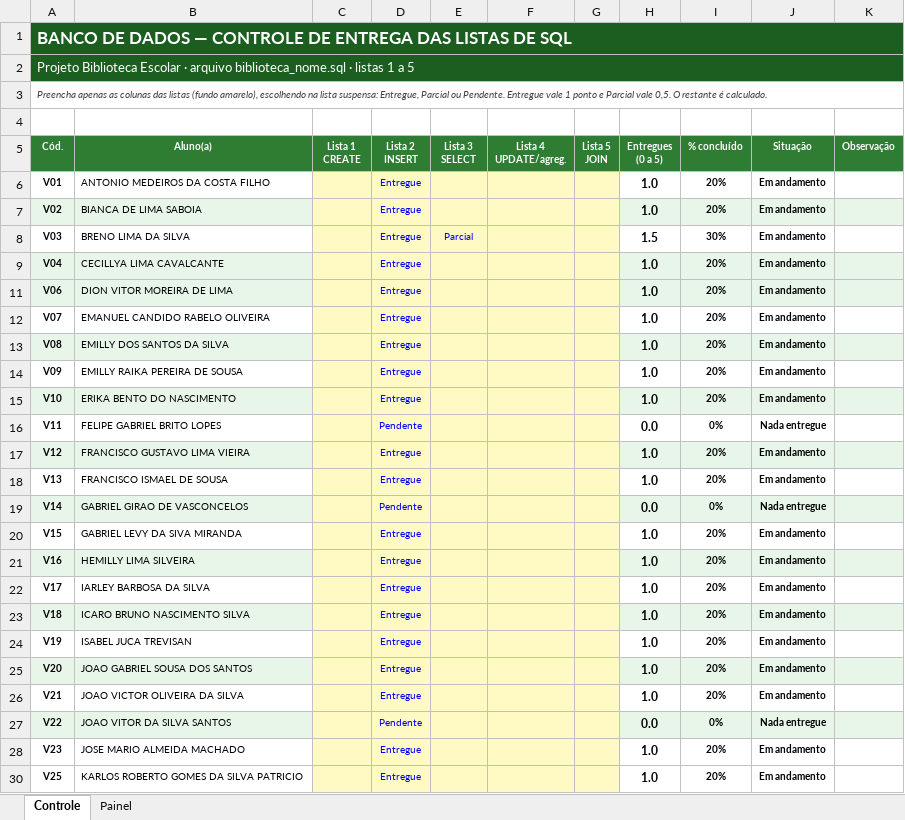
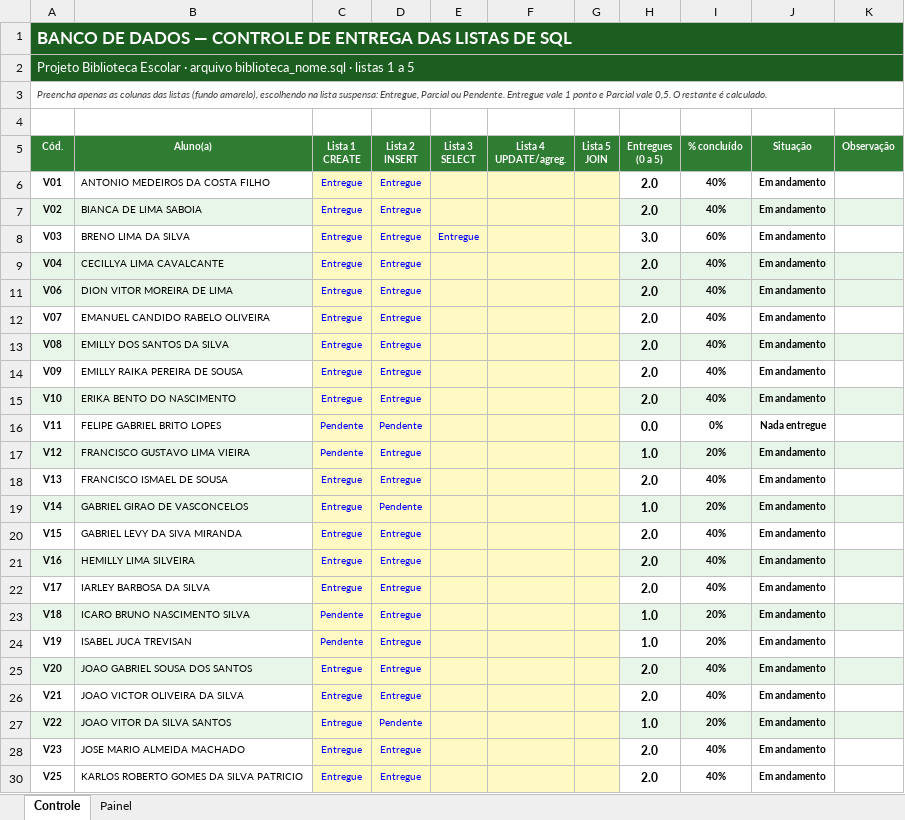
Before and after one commit to euericsoncosta/mteriais-de-aula, an Excel workbook: disciplinas/banco-de-dados/controle-listas-sql.xlsx, sheet Controle, drawn as a sheet; only a part is shown; values as stored, in another font and other column widths than the file's, no borders; conditional formats not drawn; the diff covers the shown part only; the diff names each change by its address in the sheet, - before the commit and + after, or states it on an @@ line.

```diff
--- a/disciplinas/banco-de-dados/controle-listas-sql.xlsx (sheet Controle)
+++ b/disciplinas/banco-de-dados/controle-listas-sql.xlsx (sheet Controle)
-C6:C9 (Lista 1 CREATE): (empty)
+C6:C9 (Lista 1 CREATE): Entregue
-H6:H7 (Entregues (0 a 5)): 1.0
+H6:H7 (Entregues (0 a 5)): 2.0
-I6:I7 (% concluído): 20%
+I6:I7 (% concluído): 40%
-E8 (Lista 3 SELECT): Parcial
+E8 (Lista 3 SELECT): Entregue
-H8 (Entregues (0 a 5)): 1.5
+H8 (Entregues (0 a 5)): 3.0
-I8 (% concluído): 30%
+I8 (% concluído): 60%
-H9 (Entregues (0 a 5)): 1.0
+H9 (Entregues (0 a 5)): 2.0
-I9 (% concluído): 20%
+I9 (% concluído): 40%
-C11:C15 (Lista 1 CREATE): (empty)
+C11:C15 (Lista 1 CREATE): Entregue
-H11:H15 (Entregues (0 a 5)): 1.0
+H11:H15 (Entregues (0 a 5)): 2.0
-I11:I15 (% concluído): 20%
+I11:I15 (% concluído): 40%
-C16:C17 (Lista 1 CREATE): (empty)
+C16:C17 (Lista 1 CREATE): Pendente
-C18:C22 (Lista 1 CREATE): (empty)
+C18:C22 (Lista 1 CREATE): Entregue
-H18 (Entregues (0 a 5)): 1.0
+H18 (Entregues (0 a 5)): 2.0
-I18 (% concluído): 20%
+I18 (% concluído): 40%
-H19 (Entregues (0 a 5)): 0.0
+H19 (Entregues (0 a 5)): 1.0
-I19 (% concluído): 0%
+I19 (% concluído): 20%
-J19 (Situação): Nada entregue
+J19 (Situação): Em andamento
-H20:H22 (Entregues (0 a 5)): 1.0
+H20:H22 (Entregues (0 a 5)): 2.0
-I20:I22 (% concluído): 20%
+I20:I22 (% concluído): 40%
-C23:C24 (Lista 1 CREATE): (empty)
+C23:C24 (Lista 1 CREATE): Pendente
-C25:C28 (Lista 1 CREATE): (empty)
+C25:C28 (Lista 1 CREATE): Entregue
-H25:H26 (Entregues (0 a 5)): 1.0
+H25:H26 (Entregues (0 a 5)): 2.0
-I25:I26 (% concluído): 20%
+I25:I26 (% concluído): 40%
-H27 (Entregues (0 a 5)): 0.0
+H27 (Entregues (0 a 5)): 1.0
-I27 (% concluído): 0%
+I27 (% concluído): 20%
-J27 (Situação): Nada entregue
+J27 (Situação): Em andamento
-H28 (Entregues (0 a 5)): 1.0
+H28 (Entregues (0 a 5)): 2.0
-I28 (% concluído): 20%
+I28 (% concluído): 40%
-C30 (Lista 1 CREATE): (empty)
+C30 (Lista 1 CREATE): Entregue
-H30 (Entregues (0 a 5)): 1.0
+H30 (Entregues (0 a 5)): 2.0
-I30 (% concluído): 20%
+I30 (% concluído): 40%
```
Also changed, not shown: 59 edited cells elsewhere in this sheet, sheet Painel, 4 other files.
